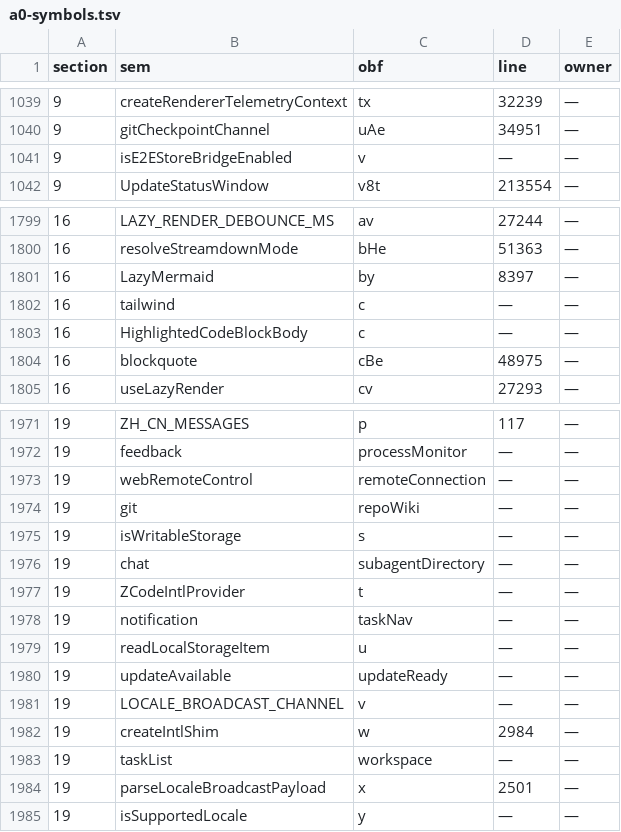
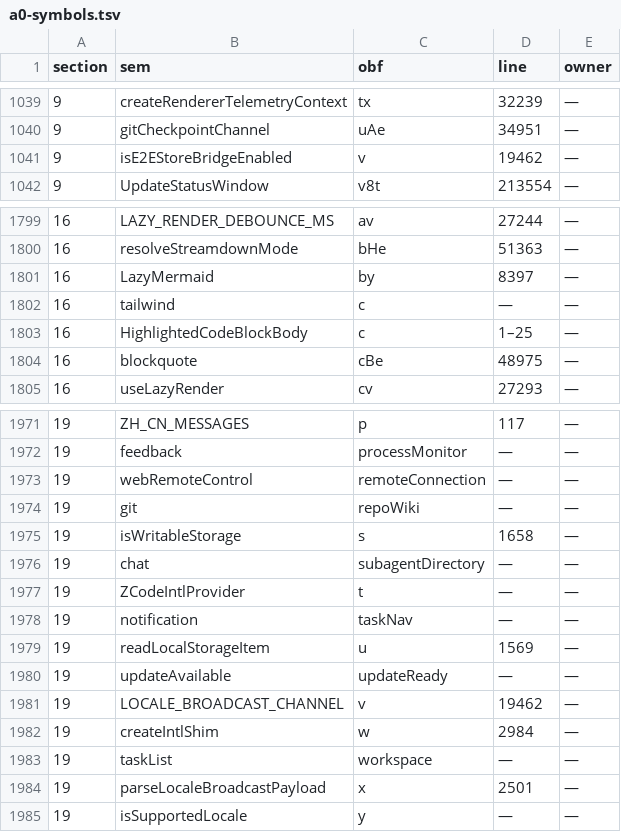
Before and after one commit to None9527/NofyAgents, a TSV file: desktop/src/src/a0-wiring-data/a0-symbols.tsv, drawn as a sheet; only a part is shown, gaps mark what is left out; the diff covers the shown part only.

```diff
--- a/desktop/src/src/a0-wiring-data/a0-symbols.tsv
+++ b/desktop/src/src/a0-wiring-data/a0-symbols.tsv
@@ -1040,3 +1040,3 @@ section	sem	obf	line	owner
 9	gitCheckpointChannel	uAe	34951	—
-9	isE2EStoreBridgeEnabled	v	—	—
+9	isE2EStoreBridgeEnabled	v	19462	—
 9	UpdateStatusWindow	v8t	213554	—
@@ -1802,3 +1802,3 @@ section	sem	obf	line	owner
 16	tailwind	c	—	—
-16	HighlightedCodeBlockBody	c	—	—
+16	HighlightedCodeBlockBody	c	1–25	—
 16	blockquote	cBe	48975	—
@@ -1974,3 +1974,3 @@ section	sem	obf	line	owner
 19	git	repoWiki	—	—
-19	isWritableStorage	s	—	—
+19	isWritableStorage	s	1658	—
 19	chat	subagentDirectory	—	—
@@ -1978,5 +1978,5 @@ section	sem	obf	line	owner
 19	notification	taskNav	—	—
-19	readLocalStorageItem	u	—	—
+19	readLocalStorageItem	u	1569	—
 19	updateAvailable	updateReady	—	—
-19	LOCALE_BROADCAST_CHANNEL	v	—	—
+19	LOCALE_BROADCAST_CHANNEL	v	19462	—
 19	createIntlShim	w	2984	—
```
Also changed, not shown: 38 edited cells elsewhere in this file, 2 other files.
